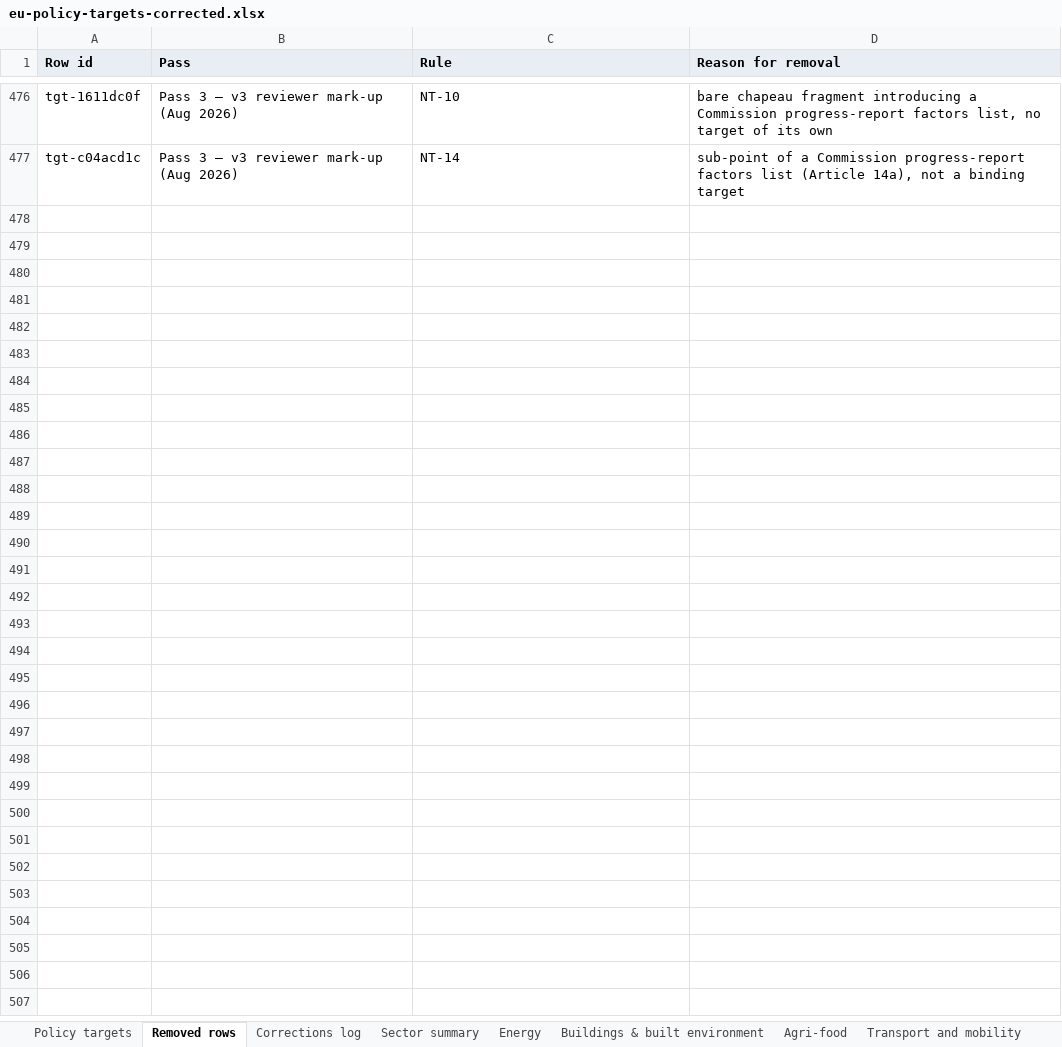
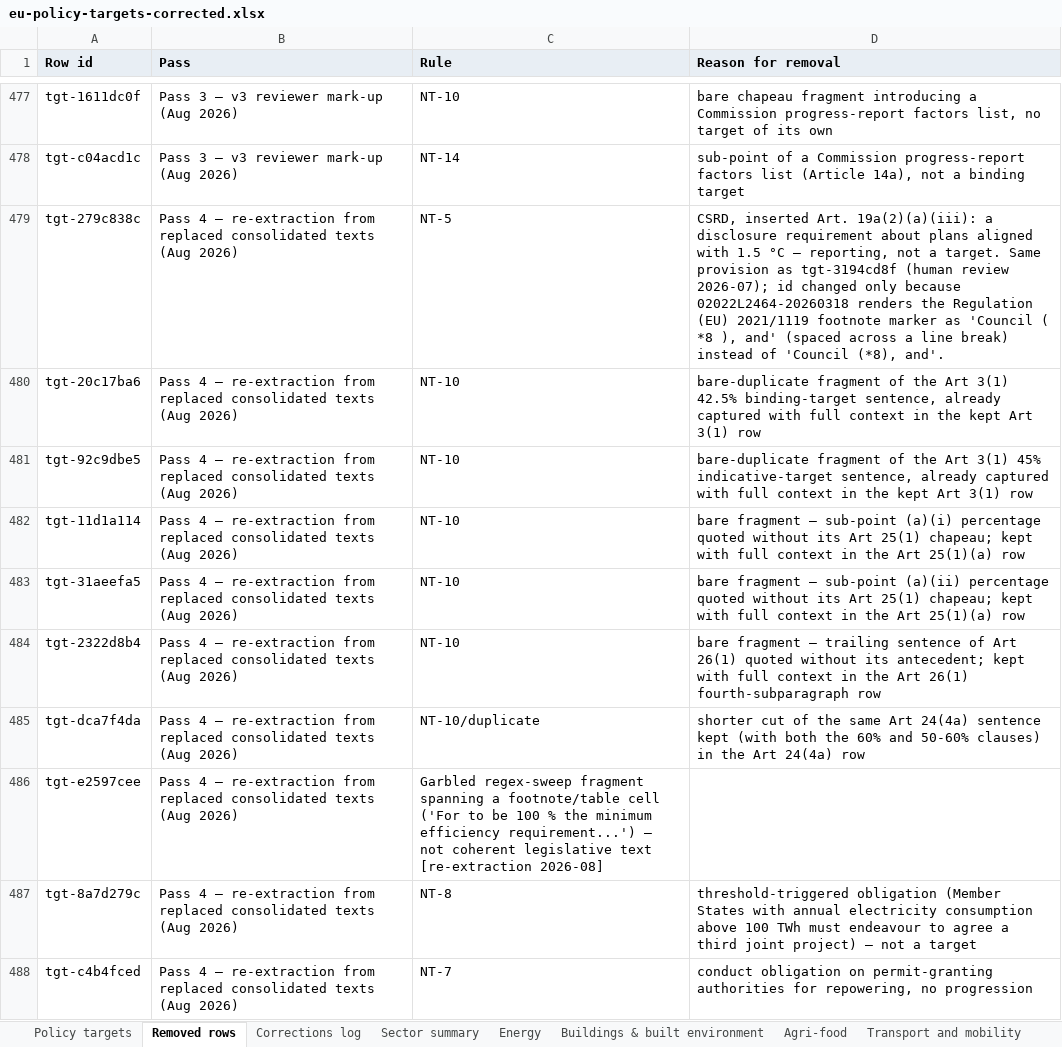
Before and after one commit to EUClimateAdvisoryBoard/ESABCCMethodHub, an Excel workbook: public/data/eu-policy-targets-corrected.xlsx, sheet Removed rows, drawn as a sheet; only a part is shown, gaps mark what is left out; values as stored, in another font and other column widths than the file's, no borders; the diff covers the shown part only; the diff names each change by its address in the sheet, - before the commit and + after, or states it on an @@ line.

```diff
--- a/public/data/eu-policy-targets-corrected.xlsx (sheet Removed rows)
+++ b/public/data/eu-policy-targets-corrected.xlsx (sheet Removed rows)
+row 479: tgt-279c838c | Pass 4 — re-extraction from replaced consolidated texts (Aug 2026) | NT-5 | CSRD, inserted Art. 19a(2)(a)(iii): a disclosure requirement about plans aligned with 1.5 °C — reporting, not a target. Same provision as tgt-3194cd8f (human review 2026-07); id changed only because 02022L2464-20260318 renders the Regulation (EU) 2021/1119 footnote marker as 'Council ( *8 ), and' (spaced across a line break) instead of 'Council (*8), and'.
+row 480: tgt-20c17ba6 | Pass 4 — re-extraction from replaced consolidated texts (Aug 2026) | NT-10 | bare-duplicate fragment of the Art 3(1) 42.5% binding-target sentence, already captured with full context in the kept Art 3(1) row
+row 481: tgt-92c9dbe5 | Pass 4 — re-extraction from replaced consolidated texts (Aug 2026) | NT-10 | bare-duplicate fragment of the Art 3(1) 45% indicative-target sentence, already captured with full context in the kept Art 3(1) row
+row 482: tgt-11d1a114 | Pass 4 — re-extraction from replaced consolidated texts (Aug 2026) | NT-10 | bare fragment — sub-point (a)(i) percentage quoted without its Art 25(1) chapeau; kept with full context in the Art 25(1)(a) row
+row 483: tgt-31aeefa5 | Pass 4 — re-extraction from replaced consolidated texts (Aug 2026) | NT-10 | bare fragment — sub-point (a)(ii) percentage quoted without its Art 25(1) chapeau; kept with full context in the Art 25(1)(a) row
+row 484: tgt-2322d8b4 | Pass 4 — re-extraction from replaced consolidated texts (Aug 2026) | NT-10 | bare fragment — trailing sentence of Art 26(1) quoted without its antecedent; kept with full context in the Art 26(1) fourth-subparagraph row
+row 485: tgt-dca7f4da | Pass 4 — re-extraction from replaced consolidated texts (Aug 2026) | NT-10/duplicate | shorter cut of the same Art 24(4a) sentence kept (with both the 60% and 50-60% clauses) in the Art 24(4a) row
+row 486: tgt-e2597cee | Pass 4 — re-extraction from replaced consolidated texts (Aug 2026) | Garbled regex-sweep fragment spanning a footnote/table cell ('For to be 100 % the minimum efficiency requirement...') — not coherent legislative text [re-extraction 2026-08]
+row 487: tgt-8a7d279c | Pass 4 — re-extraction from replaced consolidated texts (Aug 2026) | NT-8 | threshold-triggered obligation (Member States with annual electricity consumption above 100 TWh must endeavour to agree a third joint project) — not a target
+row 488: tgt-c4b4fced | Pass 4 — re-extraction from replaced consolidated texts (Aug 2026) | NT-7 | conduct obligation on permit-granting authorities for repowering, no progression
```
Also changed, not shown: 31 added rows elsewhere in this sheet, sheet Policy targets, sheet Sector summary, sheet Energy, sheet Industry, sheet Transport and mobility, sheet Buildings & built environment, 6 more sheets, 3 other files.
